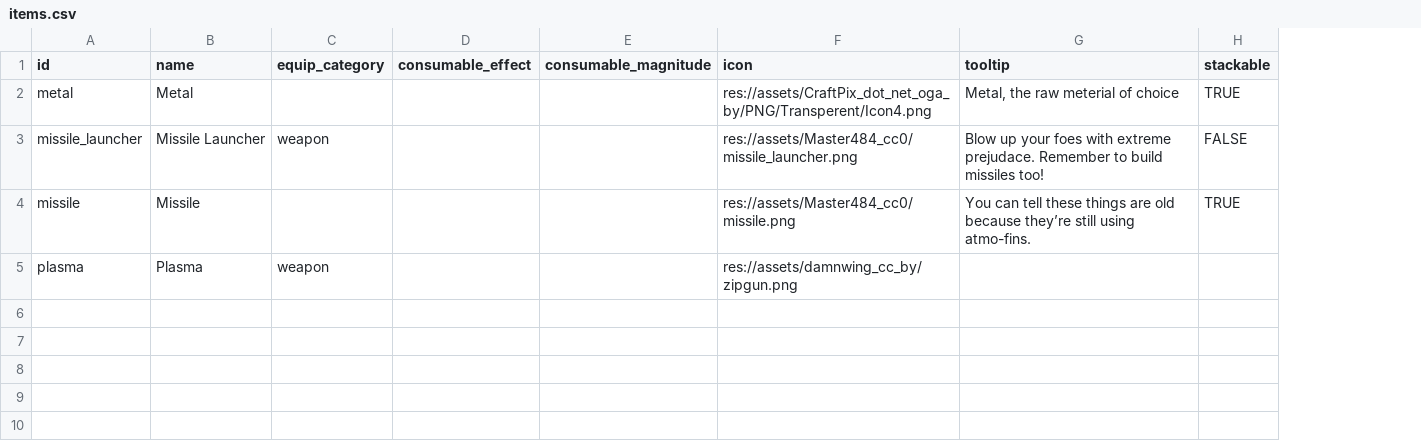
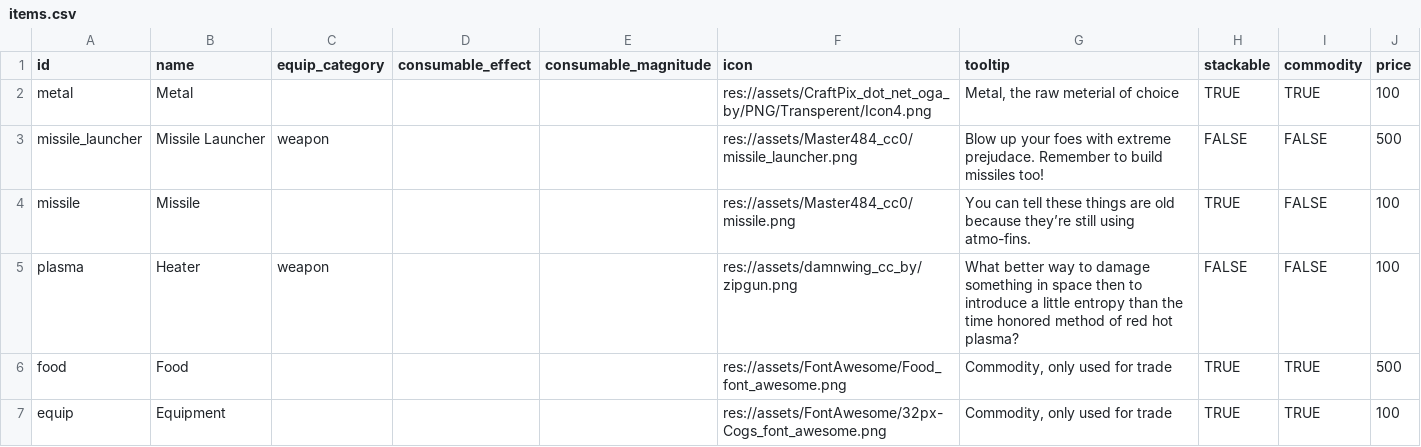
Before and after one commit to EamonnMR/galactic-night, a CSV file: data/items.csv, drawn as a sheet; the diff names each change by its address in the sheet, - before the commit and + after, or states it on an @@ line.

Commit message:
Adds a few more items

```diff
--- a/data/items.csv
+++ b/data/items.csv
+column I (commodity), rows 2-5: TRUE | FALSE | FALSE | FALSE
+column J (price), rows 2-5: 100 | 500 | 100 | 100
-B5 (name): Plasma
+B5 (name): Heater
-G5 (tooltip): (empty)
+G5 (tooltip): What better way to damage something in space then to introduce a little entropy than the time honored method of red hot plasma?
-H5 (stackable): (empty)
+H5 (stackable): FALSE
+row 6: food | Food |  |  |  | res://assets/FontAwesome/Food_font_awesome.png | Commodity, only used for trade | TRUE | TRUE | 500
+row 7: equip | Equipment |  |  |  | res://assets/FontAwesome/32px-Cogs_font_awesome.png | Commodity, only used for trade | TRUE | TRUE | 100
```
Also changed, not shown: 27 other files.
